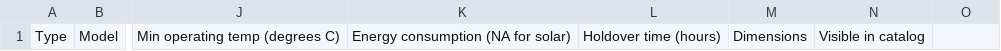
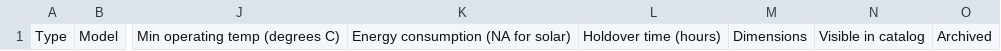
Before and after one commit to OpenLMIS/openlmis-cce, a CSV file: src/main/resources/csvTemplates/catalogItem/allFields.csv, drawn as a sheet; only a part is shown, gaps mark what is left out; the diff names each change by its address in the sheet, - before the commit and + after, or states it on an @@ line.

Commit message:
Update allFields.csv

```diff
--- a/src/main/resources/csvTemplates/catalogItem/allFields.csv
+++ b/src/main/resources/csvTemplates/catalogItem/allFields.csv
-O1: (empty)
+O1: Archived
```
